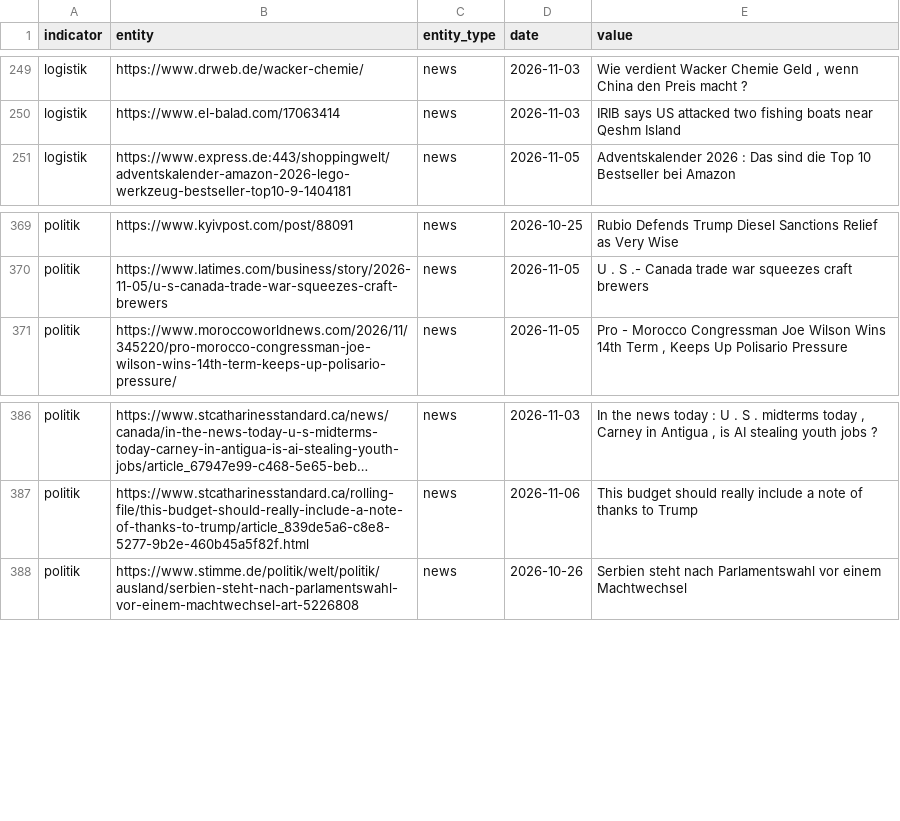
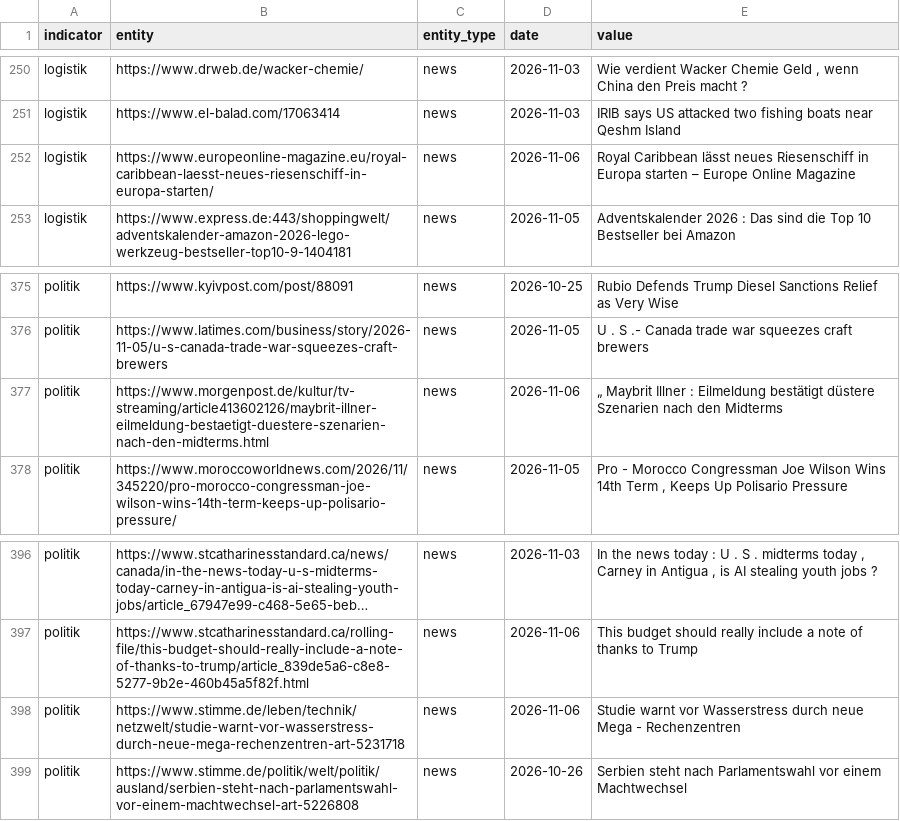
Before and after one commit to Delta6616/OneWorldInitiative, a CSV file: data/gdelt.csv, drawn as a sheet; only a part is shown, gaps mark what is left out; long unchanged cells end in …; the diff covers the shown part only; the diff names each change by its address in the sheet, - before the commit and + after, or states it on an @@ line.

```diff
--- a/data/gdelt.csv
+++ b/data/gdelt.csv
+row 252: logistik | https://www.europeonline-magazine.eu/royal-caribbean-laesst-neues-riesenschiff-in-europa-starten/ | news | 2026-11-06 | Royal Caribbean lässt neues Riesenschiff in Europa starten – Europe Online Magazine
+row 377: politik | https://www.morgenpost.de/kultur/tv-streaming/article413602126/maybrit-illner-eilmeldung-bestaetigt-duestere-szenarien-nach-den-midterms.html | news | 2026-11-06 | „ Maybrit Illner : Eilmeldung bestätigt düstere Szenarien nach den Midterms
+row 398: politik | https://www.stimme.de/leben/technik/netzwelt/studie-warnt-vor-wasserstress-durch-neue-mega-rechenzentren-art-5231718 | news | 2026-11-06 | Studie warnt vor Wasserstress durch neue Mega - Rechenzentren
```
Also changed, not shown: 11 added rows elsewhere in this file, 6 other files.
